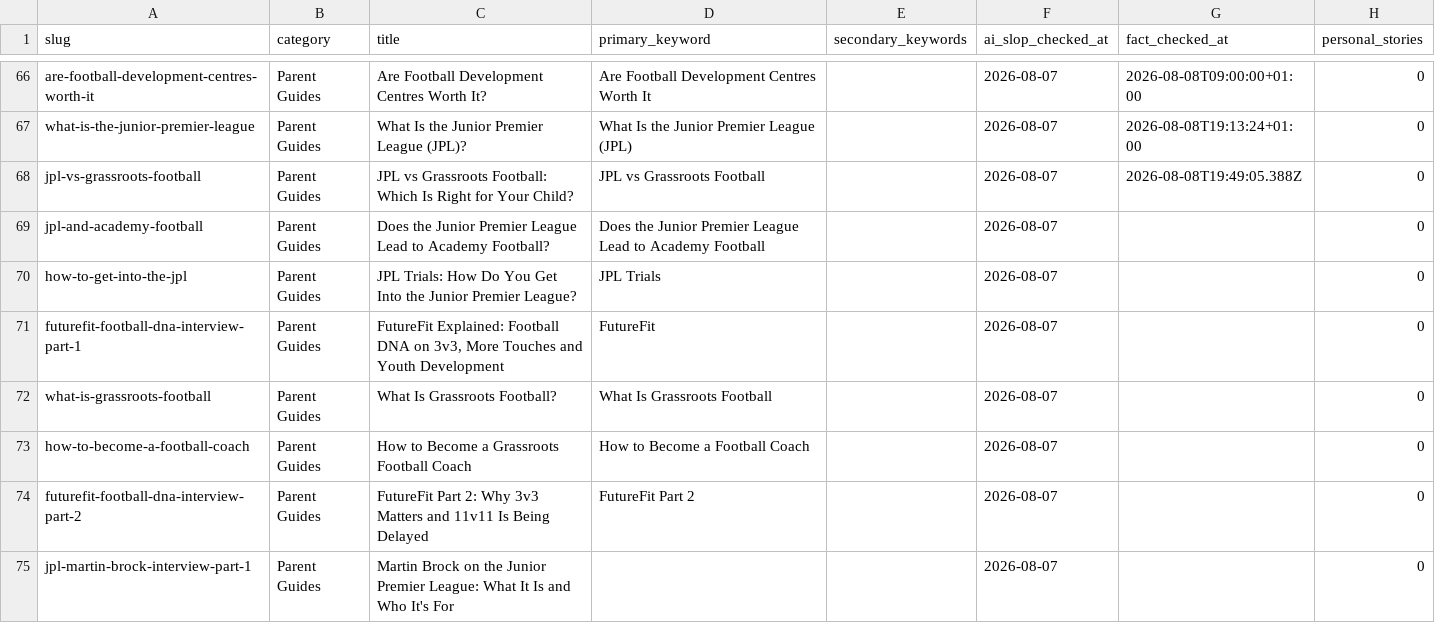
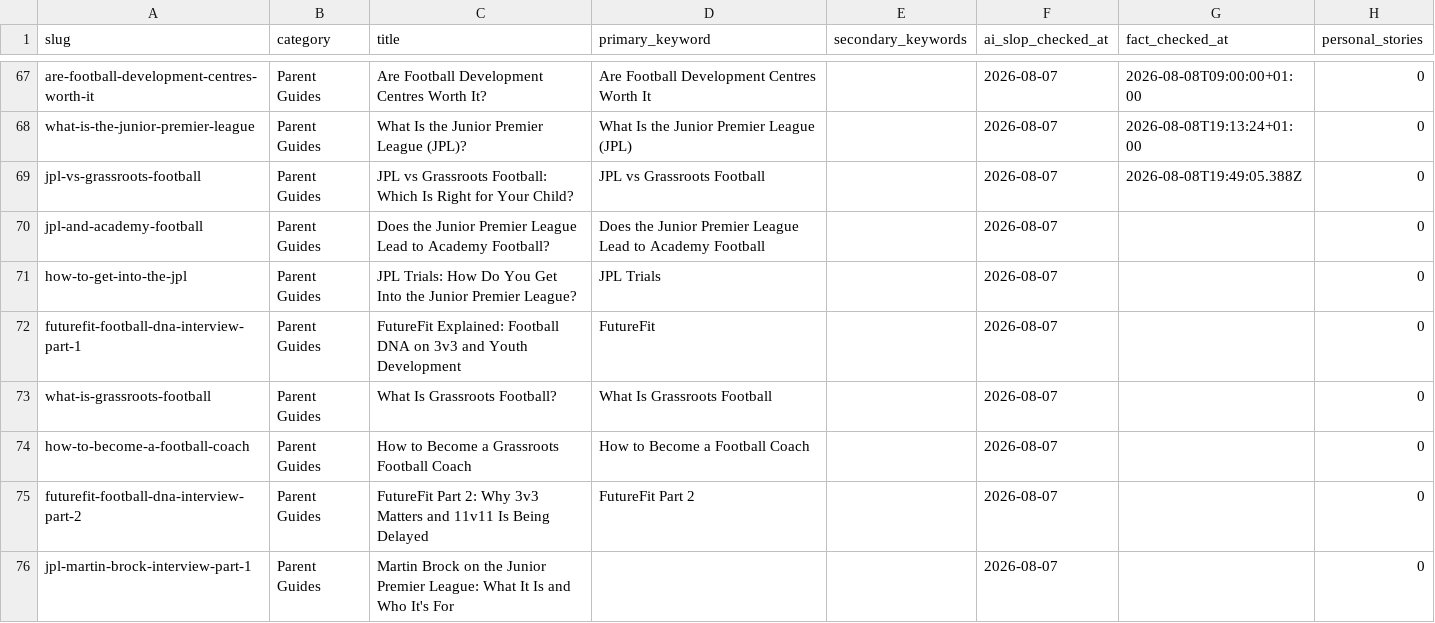
Before and after one commit to grahamjenner84-dot/football-parent, a CSV file: seo-data/reports/content-status.csv, drawn as a sheet; only a part is shown, gaps mark what is left out; addresses are those after the commit; the diff covers the shown part only; the diff names each change by its address in the sheet, - before the commit and + after, or states it on an @@ line.

```diff
--- a/seo-data/reports/content-status.csv
+++ b/seo-data/reports/content-status.csv
-C72 (title): …DNA on 3v3, More Touches and Youth…
+C72 (title): …DNA on 3v3 and Youth…
```
Also changed, not shown: 4 added rows and 7 edited cells elsewhere in this file, link-audit-tasks.csv, 11 other files.
